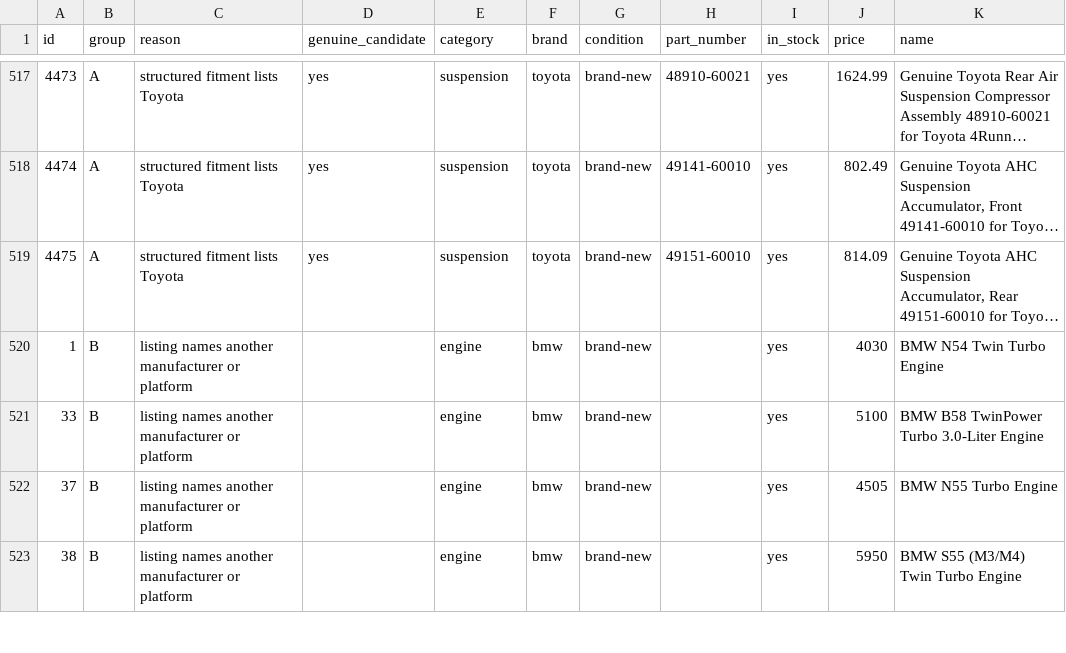
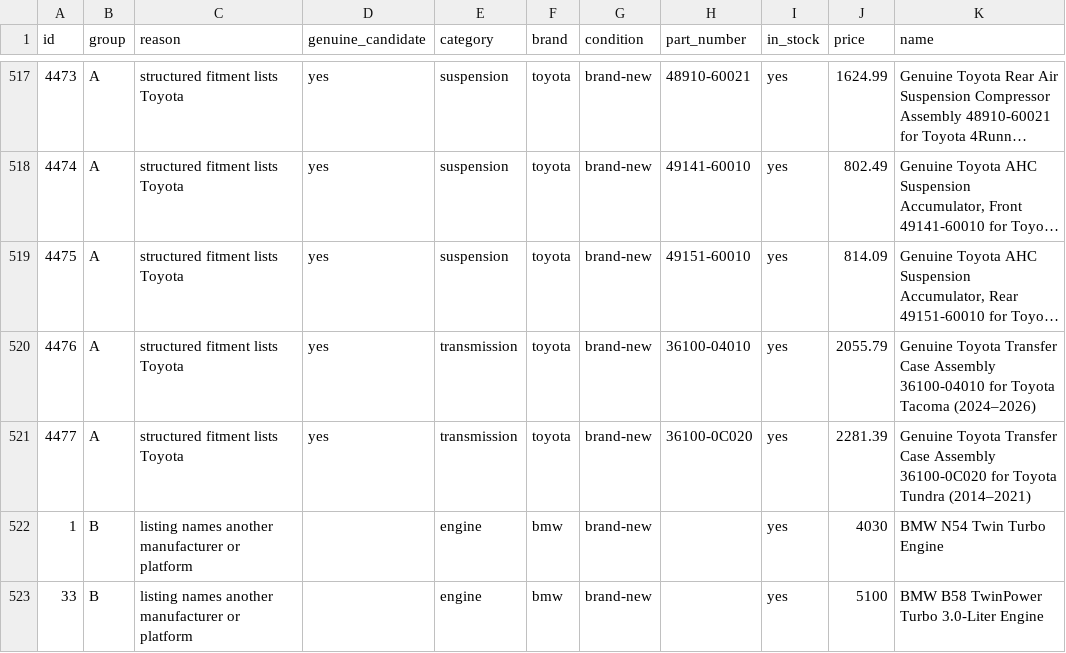
Before and after one commit to drivoraparts/drivoraparts, a CSV file: docs/toyota-catalog-audit.csv, drawn as a sheet; only a part is shown, gaps mark what is left out; the shorter side is filled out with more unchanged rows; long unchanged cells end in …; the diff names each change by its address in the sheet, - before the commit and + after, or states it on an @@ line.

```diff
--- a/docs/toyota-catalog-audit.csv
+++ b/docs/toyota-catalog-audit.csv
+row 520: 4476 | A | structured fitment lists Toyota | yes | transmission | toyota | brand-new | 36100-04010 | yes | 2055.79 | Genuine Toyota Transfer Case Assembly 36100-04010 for Toyota Tacoma (2024–2026)
+row 521: 4477 | A | structured fitment lists Toyota | yes | transmission | toyota | brand-new | 36100-0C020 | yes | 2281.39 | Genuine Toyota Transfer Case Assembly 36100-0C020 for Toyota Tundra (2014–2021)
```
Also changed, not shown: 19 other files.
